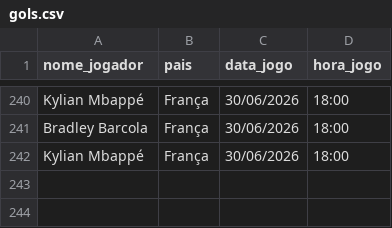
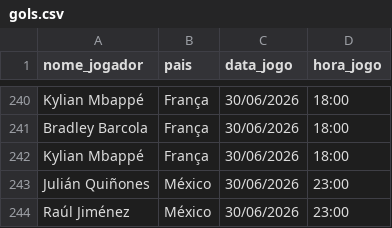
Before and after one commit to karenabecia/copa2026, a CSV file: gols.csv, drawn as a sheet; only a part is shown, gaps mark what is left out.

```diff
--- a/gols.csv
+++ b/gols.csv
@@ -242 +242,3 @@ Bradley Barcola;França;30/06/2026;18:00
 Kylian Mbappé;França;30/06/2026;18:00
+Julián Quiñones;México;30/06/2026;23:00
+Raúl Jiménez;México;30/06/2026;23:00
```
Also changed, not shown: 2 other files.
